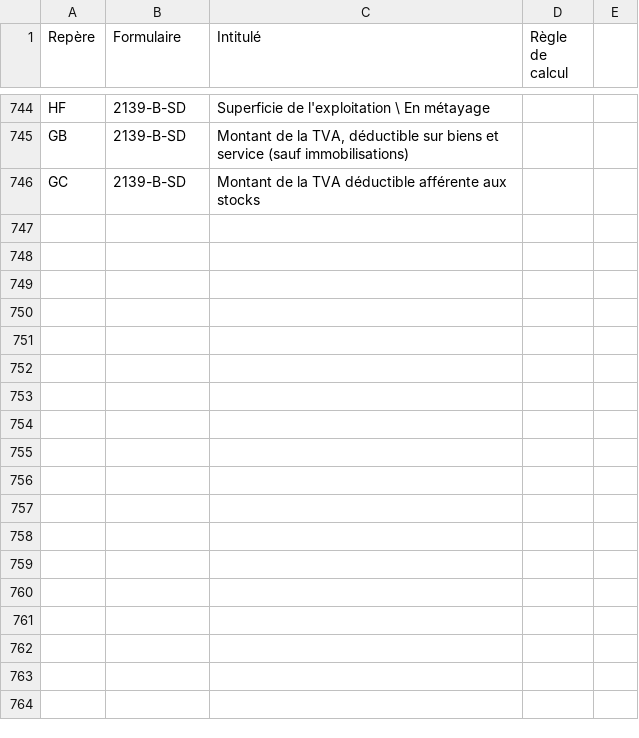
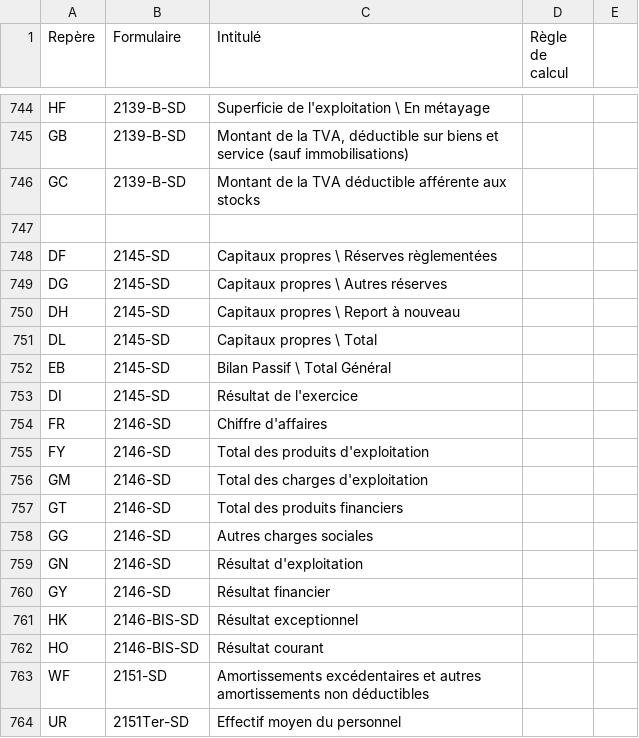
Before and after one commit to neolegal-fr/fec-reader, a CSV file: src/main/resources/definitions-reperes.csv, drawn as a sheet; only a part is shown, gaps mark what is left out.

```diff
--- a/src/main/resources/definitions-reperes.csv
+++ b/src/main/resources/definitions-reperes.csv
@@ -746 +746,19 @@ GB	2139-B-SD	Montant de la TVA, déductible sur biens et service (sauf immobilis
 GC	2139-B-SD	Montant de la TVA déductible afférente aux stocks
+
+DF	2145-SD	Capitaux propres \ Réserves règlementées
+DG	2145-SD	Capitaux propres \ Autres réserves
+DH	2145-SD	Capitaux propres \ Report à nouveau
+DL	2145-SD	Capitaux propres \ Total
+EB	2145-SD	Bilan Passif \ Total Général
+DI	2145-SD	Résultat de l'exercice
+FR	2146-SD	Chiffre d'affaires
+FY	2146-SD	Total des produits d'exploitation
+GM	2146-SD	Total des charges d'exploitation
+GT	2146-SD	Total des produits financiers
+GG	2146-SD	Autres charges sociales
+GN	2146-SD	Résultat d'exploitation
+GY	2146-SD	Résultat financier
+HK	2146-BIS-SD	Résultat exceptionnel
+HO	2146-BIS-SD	Résultat courant
+WF	2151-SD	Amortissements excédentaires et autres amortissements non déductibles
+UR	2151Ter-SD	Effectif moyen du personnel
```
Also changed, not shown: 6 other files.
